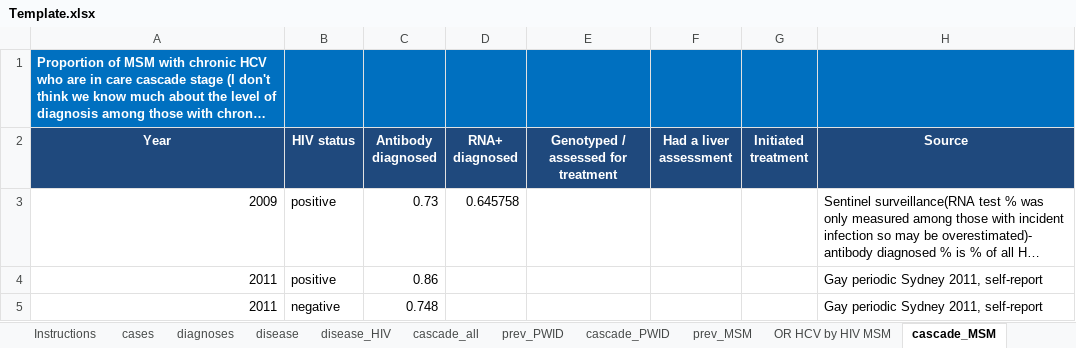
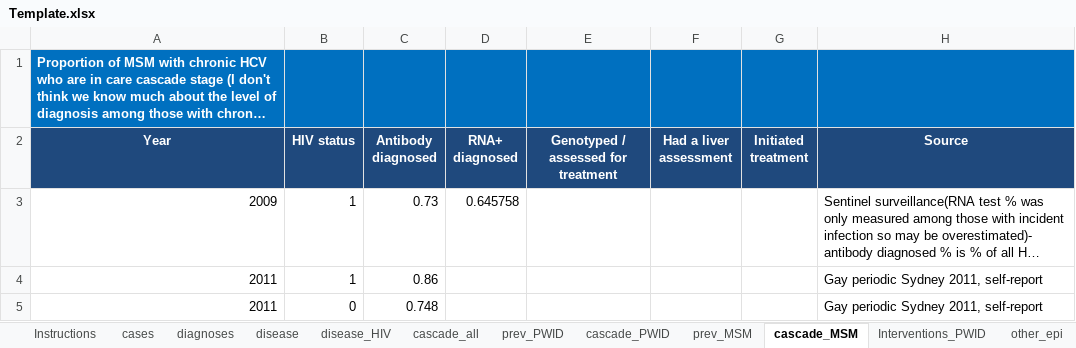
Before and after one commit to nickidge/HCVelimination, an Excel workbook: Template.xlsx, sheet cascade_MSM, drawn as a sheet; long unchanged cells end in …; values as stored, in another font and other column widths than the file's, no borders; the diff names each change by its address in the sheet, - before the commit and + after, or states it on an @@ line.

```diff
--- a/Template.xlsx (sheet cascade_MSM)
+++ b/Template.xlsx (sheet cascade_MSM)
-sheet tab: OR HCV by HIV MSM
-B3:B4 (HIV status): positive
+B3:B4 (HIV status): 1
-B5 (HIV status): negative
+B5 (HIV status): 0
```
Also changed, not shown: sheet calibration_guess, sheet other_epi, sheet prev_MSM, sheet prev_PWID, sheet cases, formulas that keep their value, 4 other files.
